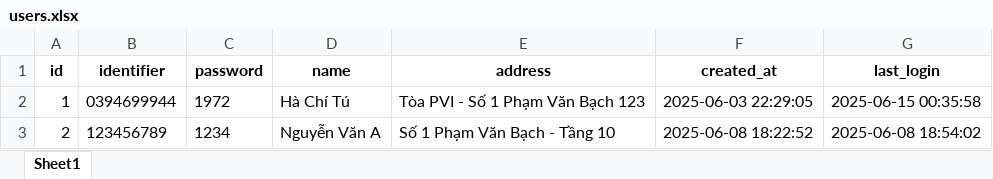
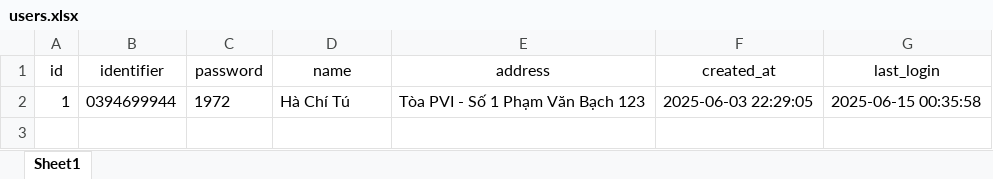
Before and after one commit to hachitubg/com-ba-giang, an Excel workbook: backend/data/users.xlsx, sheet Sheet1, drawn as a sheet; values as stored, in another font and other column widths than the file's, no borders; the diff names each change by its address in the sheet, - before the commit and + after, or states it on an @@ line.

```diff
--- a/backend/data/users.xlsx (sheet Sheet1)
+++ b/backend/data/users.xlsx (sheet Sheet1)
-A1:G1 bold: on
+A1:G1 bold: off
-row 3: 2 | 123456789 | 1234 | Nguyễn Văn A | Số 1 Phạm Văn Bạch - Tầng 10 | 2025-06-08 18:22:52 | 2025-06-08 18:54:02
```
Also changed, not shown: backend/data/feedback.xlsx, backend/data/groups.xlsx, 11 other files.
